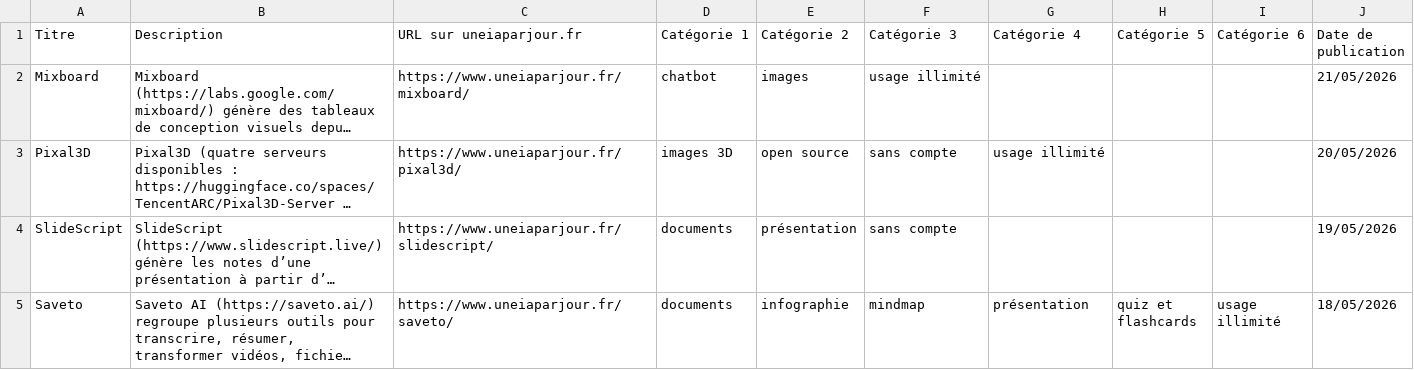
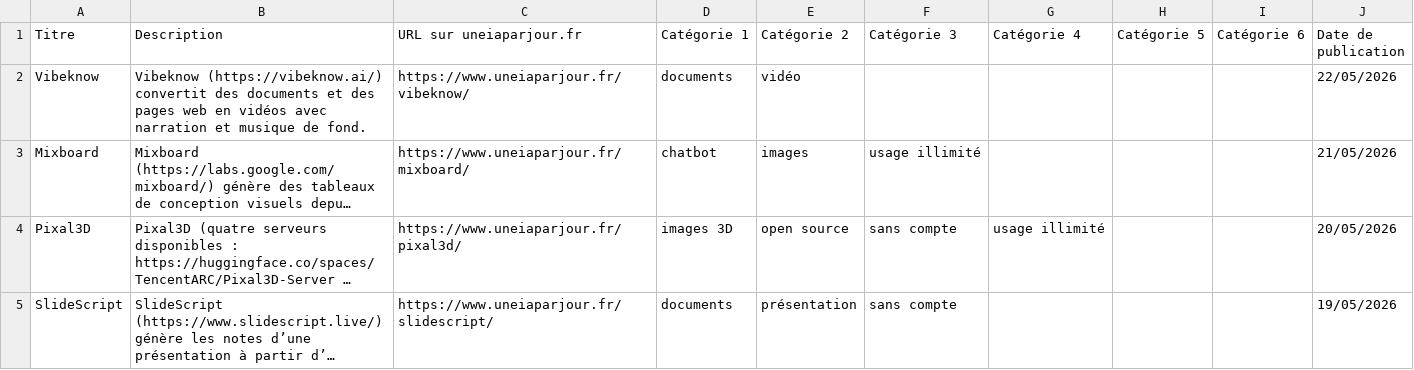
Before and after one commit to uneIAparjour/base, a CSV file: base-uneiaparjour.csv, drawn as a sheet; only a part is shown; the shorter side is filled out with more unchanged rows; long unchanged cells end in …; the diff names each change by its address in the sheet, - before the commit and + after, or states it on an @@ line.

```diff
--- a/base-uneiaparjour.csv
+++ b/base-uneiaparjour.csv
+row 2: Vibeknow | Vibeknow (https://vibeknow.ai/) convertit des documents et des pages web en vidéos avec narration et musique de fond. | https://www.uneiaparjour.fr/vibeknow/ | documents | vidéo |  |  |  |  | 22/05/2026
```
Also changed, not shown: 3 other files.
